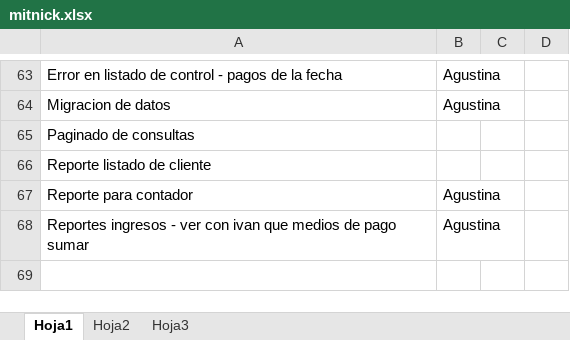
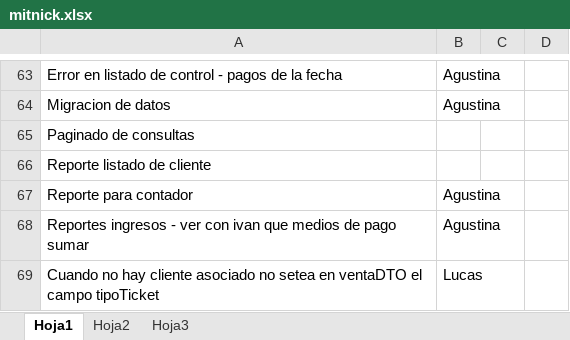
Before and after one commit to darios251/mitnick, an Excel workbook: mitnick.xlsx, sheet Hoja1, drawn as a sheet; only a part is shown, gaps mark what is left out; values as stored, in another font and other column widths than the file's, no borders; the diff names each change by its address in the sheet, - before the commit and + after, or states it on an @@ line.

Commit message:
Nueva tarea para Lucasssssssss

```diff
--- a/mitnick.xlsx (sheet Hoja1)
+++ b/mitnick.xlsx (sheet Hoja1)
+row 69: Cuando no hay cliente asociado no setea en ventaDTO el campo tipoTicket | Lucas
```
